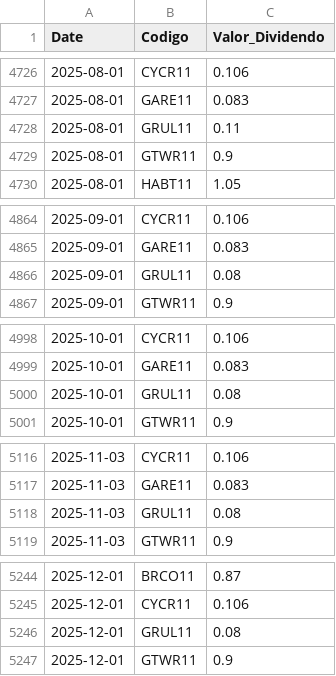
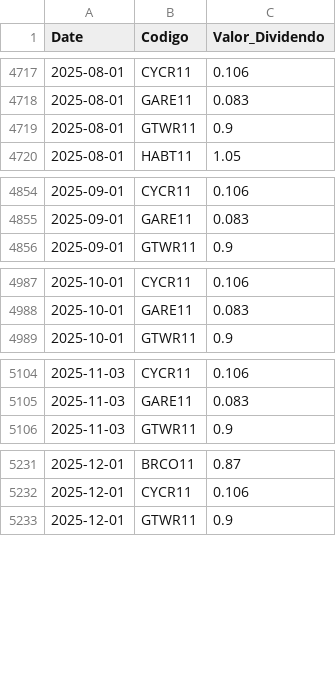
Before and after one commit to GabrielSantos15/brazilian-market-analytics, a CSV file: dados/f_dividendos.csv, drawn as a sheet; only a part is shown, gaps mark what is left out; the diff covers the shown part only.

```diff
--- a/dados/f_dividendos.csv
+++ b/dados/f_dividendos.csv
@@ -4727,3 +4718,2 @@ Date,Codigo,Valor_Dividendo
 2025-08-01,GARE11,0.083
-2025-08-01,GRUL11,0.11
 2025-08-01,GTWR11,0.9
@@ -4865,3 +4855,2 @@ Date,Codigo,Valor_Dividendo
 2025-09-01,GARE11,0.083
-2025-09-01,GRUL11,0.08
 2025-09-01,GTWR11,0.9
@@ -4999,3 +4988,2 @@ Date,Codigo,Valor_Dividendo
 2025-10-01,GARE11,0.083
-2025-10-01,GRUL11,0.08
 2025-10-01,GTWR11,0.9
@@ -5117,3 +5105,2 @@ Date,Codigo,Valor_Dividendo
 2025-11-03,GARE11,0.083
-2025-11-03,GRUL11,0.08
 2025-11-03,GTWR11,0.9
@@ -5245,3 +5232,2 @@ Date,Codigo,Valor_Dividendo
 2025-12-01,CYCR11,0.106
-2025-12-01,GRUL11,0.08
 2025-12-01,GTWR11,0.9
```
Also changed, not shown: 5 added rows, 20 removed rows and 2 edited cells elsewhere in this file, 2 other files.
